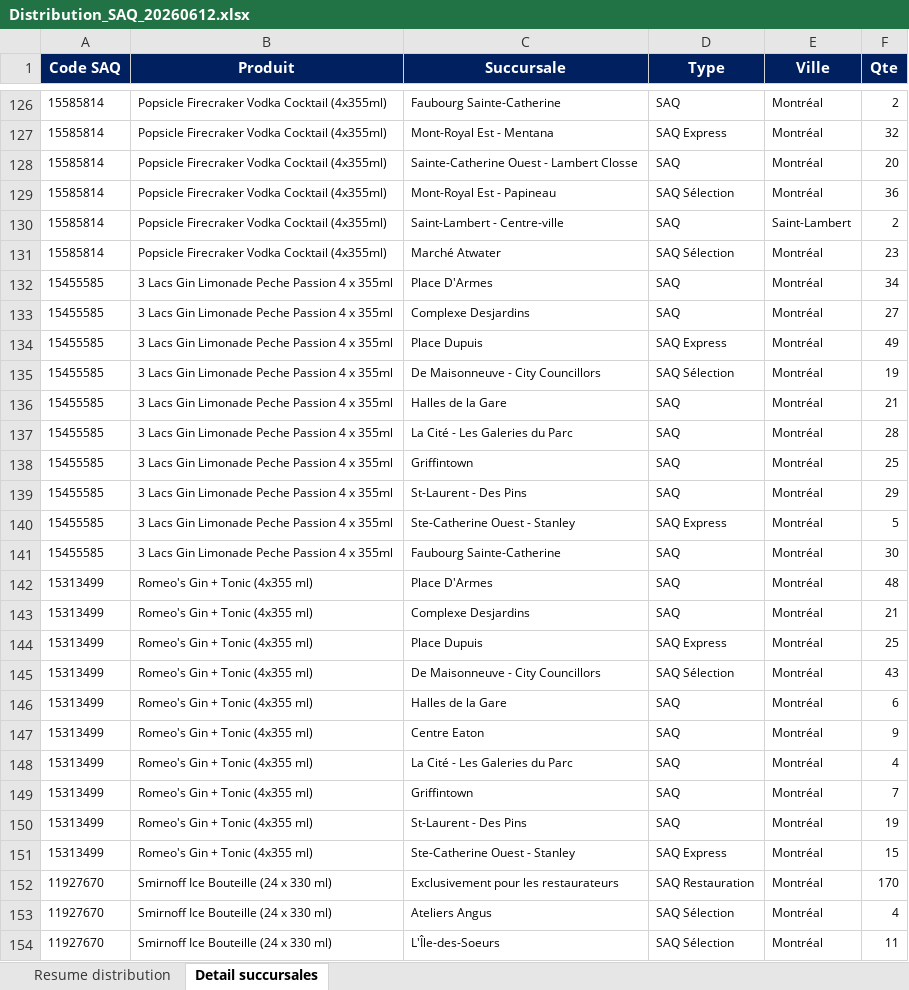
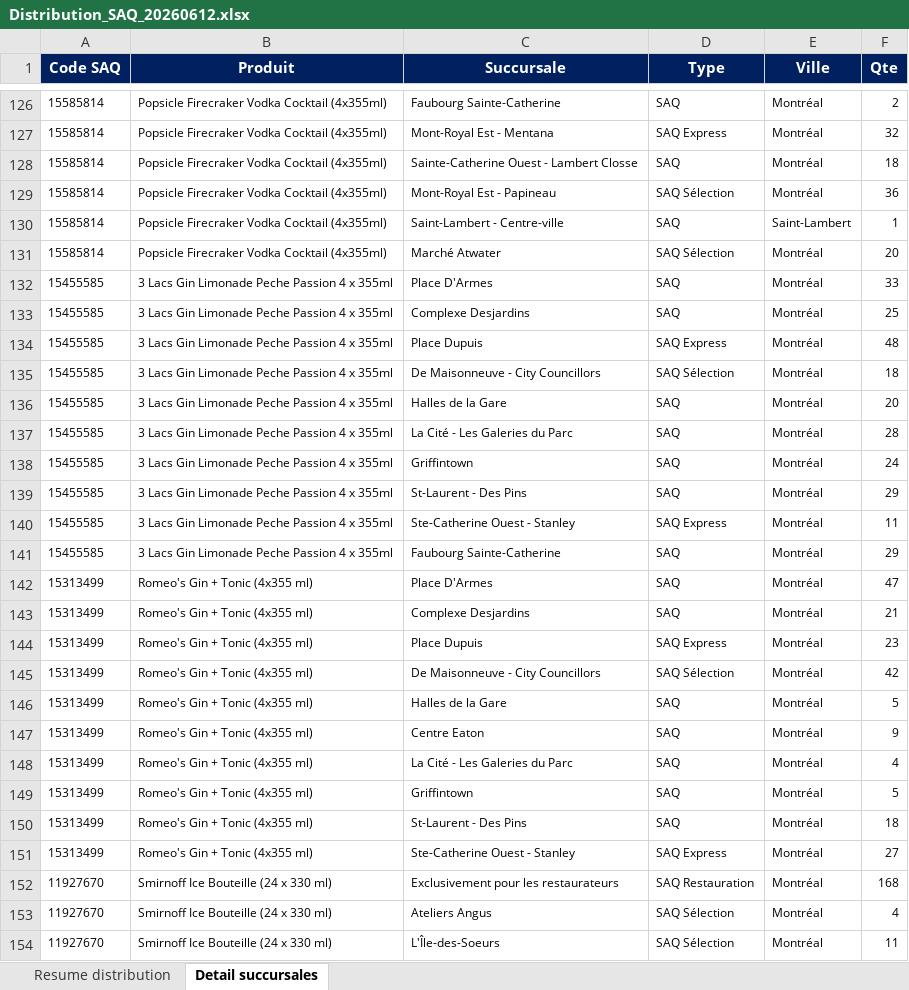
Before and after one commit to Hugish32/spif-dashboard, an Excel workbook: Distribution_SAQ_20260612.xlsx, sheet Detail succursales, drawn as a sheet; only a part is shown, gaps mark what is left out; values as stored, in another font and other column widths than the file's, no borders; the diff covers the shown part only; the diff names each change by its address in the sheet, - before the commit and + after, or states it on an @@ line.

```diff
--- a/Distribution_SAQ_20260612.xlsx (sheet Detail succursales)
+++ b/Distribution_SAQ_20260612.xlsx (sheet Detail succursales)
-F128 (Qte): 20
+F128 (Qte): 18
-F130 (Qte): 2
+F130 (Qte): 1
-F131 (Qte): 23
+F131 (Qte): 20
-F132 (Qte): 34
+F132 (Qte): 33
-F133 (Qte): 27
+F133 (Qte): 25
-F134 (Qte): 49
+F134 (Qte): 48
-F135 (Qte): 19
+F135 (Qte): 18
-F136 (Qte): 21
+F136 (Qte): 20
-F138 (Qte): 25
+F138 (Qte): 24
-F140 (Qte): 5
+F140 (Qte): 11
-F141 (Qte): 30
+F141 (Qte): 29
-F142 (Qte): 48
+F142 (Qte): 47
-F144 (Qte): 25
+F144 (Qte): 23
-F145 (Qte): 43
+F145 (Qte): 42
-F146 (Qte): 6
+F146 (Qte): 5
-F149 (Qte): 7
+F149 (Qte): 5
-F150 (Qte): 19
+F150 (Qte): 18
-F151 (Qte): 15
+F151 (Qte): 27
-F152 (Qte): 170
+F152 (Qte): 168
```
Also changed, not shown: 30 added rows, 33 removed rows and 696 edited cells elsewhere in this sheet, sheet Resume distribution.
